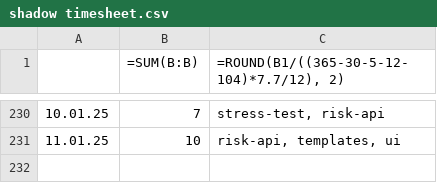
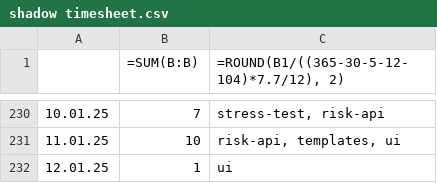
Before and after one commit to erroronline1/caro, a CSV file: shadow timesheet.csv, drawn as a sheet; only a part is shown, gaps mark what is left out.

Commit message:
simplified hidden entries decorator

```diff
--- a/shadow timesheet.csv
+++ b/shadow timesheet.csv
@@ -231 +231,2 @@
 11.01.25;10;"risk-api, templates, ui"
+12.01.25;1;"ui"
```
Also changed, not shown: 4 other files.
